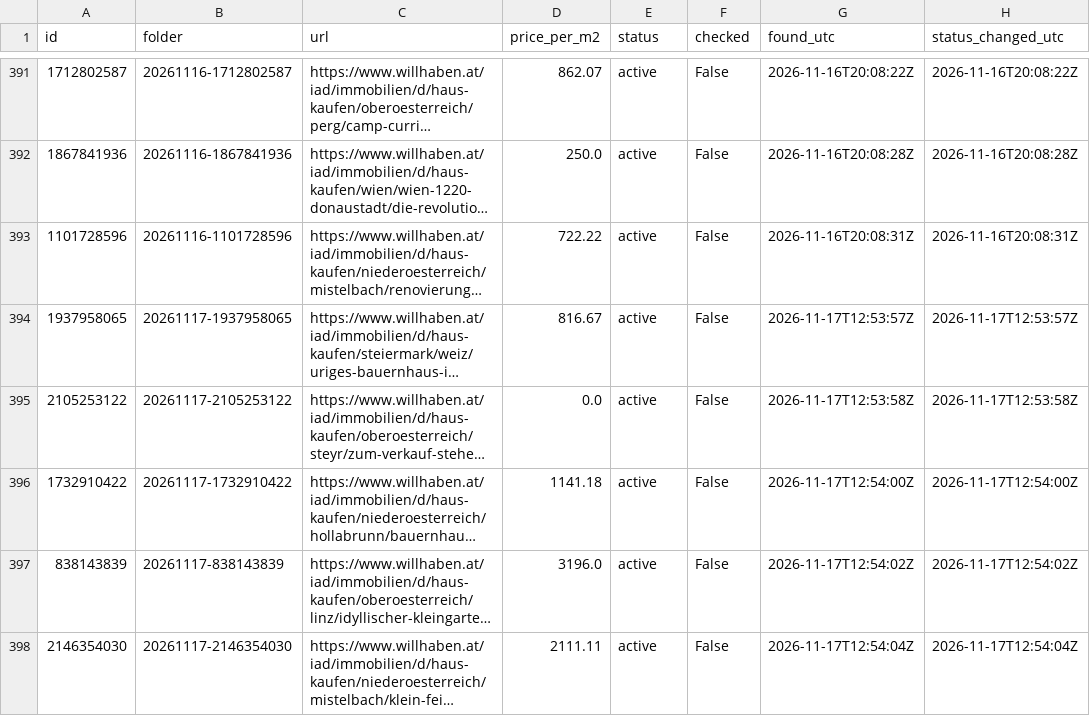
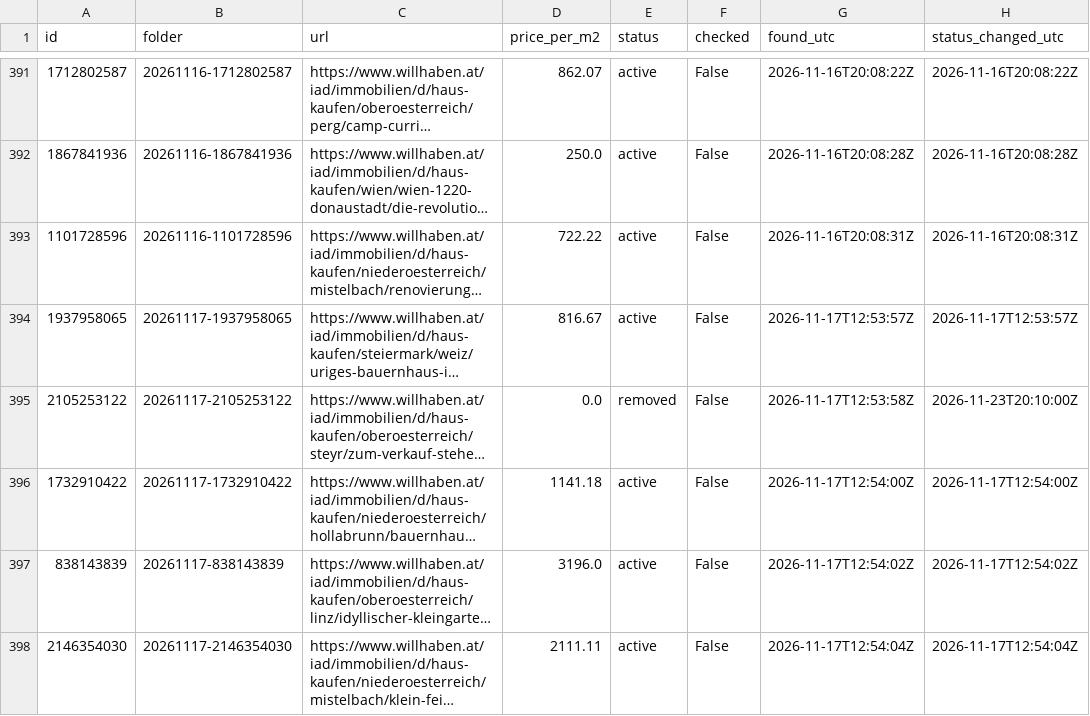
Before and after one commit to antonberesniev/willhaben_land, a CSV file: data/index.csv, drawn as a sheet; only a part is shown, gaps mark what is left out; long unchanged cells end in …; the diff names each change by its address in the sheet, - before the commit and + after, or states it on an @@ line.

```diff
--- a/data/index.csv
+++ b/data/index.csv
-E395 (status): active
+E395 (status): removed
-H395 (status_changed_utc): 2026-11-17T12:53:58Z
+H395 (status_changed_utc): 2026-11-23T20:10:00Z
```
Also changed, not shown: 1 other file.
